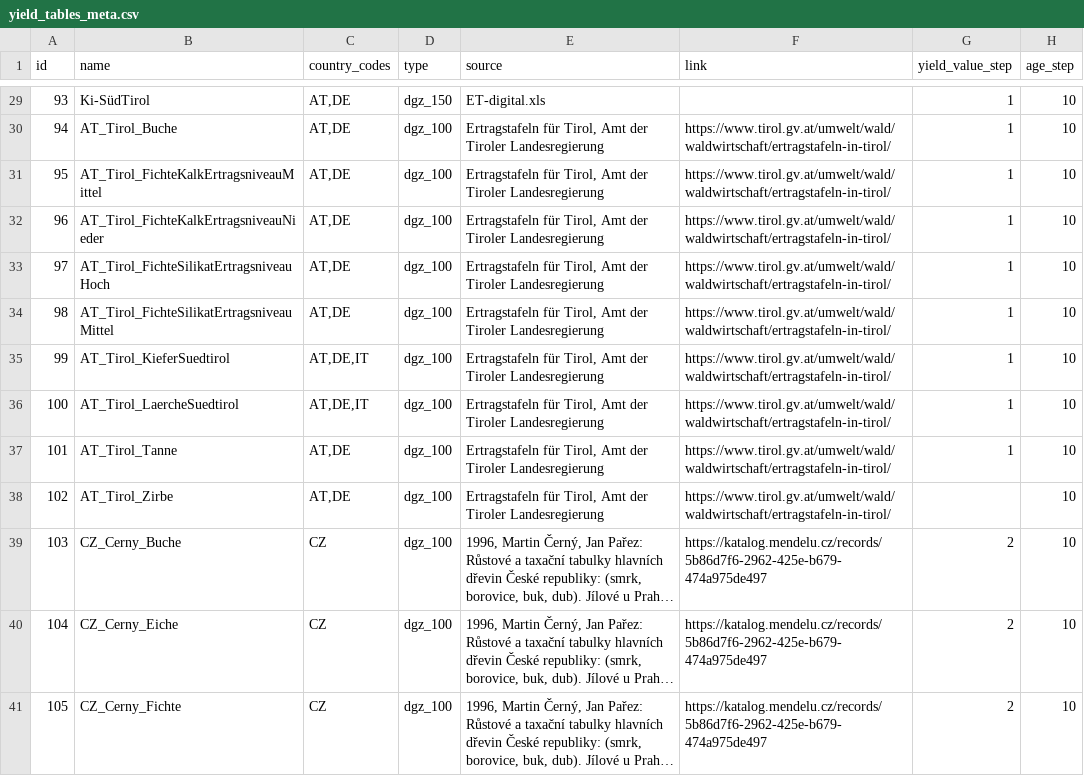
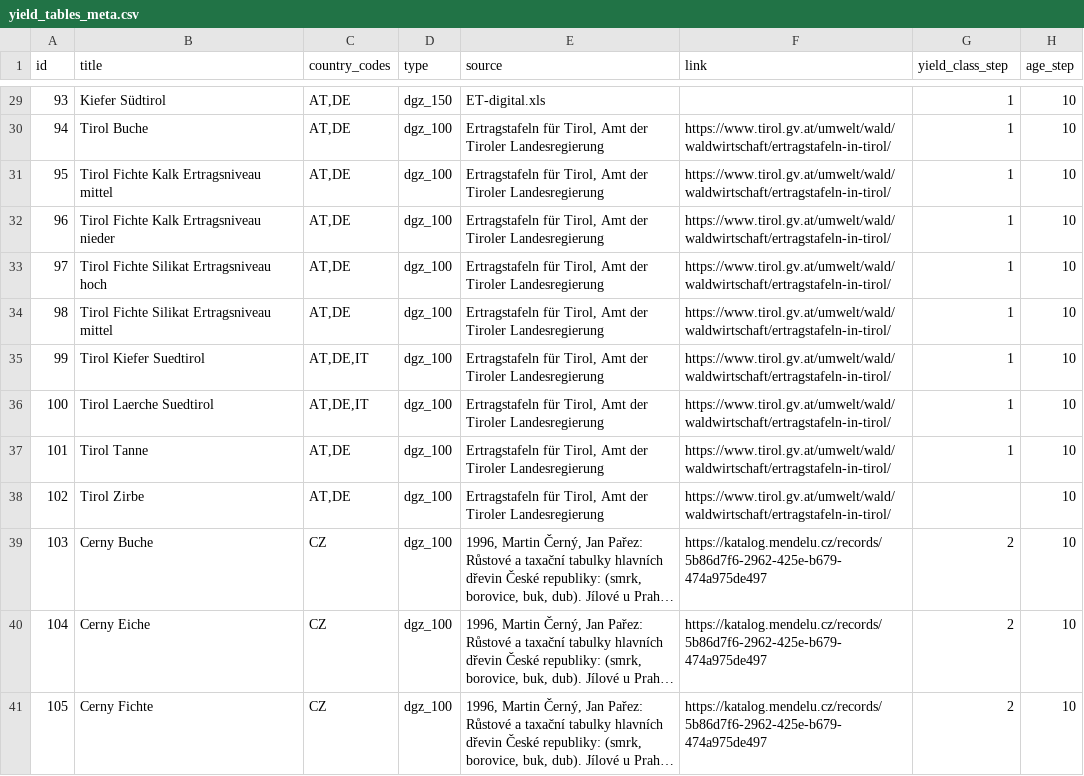
Before and after one commit to treely/openyieldtables, a CSV file: src/openyieldtables/data/yield_tables_meta.csv, drawn as a sheet; only a part is shown, gaps mark what is left out; long unchanged cells end in …; the diff covers the shown part only; the diff names each change by its address in the sheet, - before the commit and + after, or states it on an @@ line.

Commit message:
Update yield table fields

```diff
--- a/src/openyieldtables/data/yield_tables_meta.csv
+++ b/src/openyieldtables/data/yield_tables_meta.csv
-B1: name
+B1: title
-G1: yield_value_step
+G1: yield_class_step
-B29 (title): Ki-SüdTirol
+B29 (title): Kiefer Südtirol
-B30 (title): AT_Tirol_Buche
+B30 (title): Tirol Buche
-B31 (title): AT_Tirol_FichteKalkErtragsniveauMittel
+B31 (title): Tirol Fichte Kalk Ertragsniveau mittel
-B32 (title): AT_Tirol_FichteKalkErtragsniveauNieder
+B32 (title): Tirol Fichte Kalk Ertragsniveau nieder
-B33 (title): AT_Tirol_FichteSilikatErtragsniveauHoch
+B33 (title): Tirol Fichte Silikat Ertragsniveau hoch
-B34 (title): AT_Tirol_FichteSilikatErtragsniveauMittel
+B34 (title): Tirol Fichte Silikat Ertragsniveau mittel
-B35 (title): AT_Tirol_KieferSuedtirol
+B35 (title): Tirol Kiefer Suedtirol
-B36 (title): AT_Tirol_LaercheSuedtirol
+B36 (title): Tirol Laerche Suedtirol
-B37 (title): AT_Tirol_Tanne
+B37 (title): Tirol Tanne
-B38 (title): AT_Tirol_Zirbe
+B38 (title): Tirol Zirbe
-B39 (title): CZ_Cerny_Buche
+B39 (title): Cerny Buche
-B40 (title): CZ_Cerny_Eiche
+B40 (title): Cerny Eiche
-B41 (title): CZ_Cerny_Fichte
+B41 (title): Cerny Fichte
```
Also changed, not shown: 33 edited cells elsewhere in this file, 10 other files.
